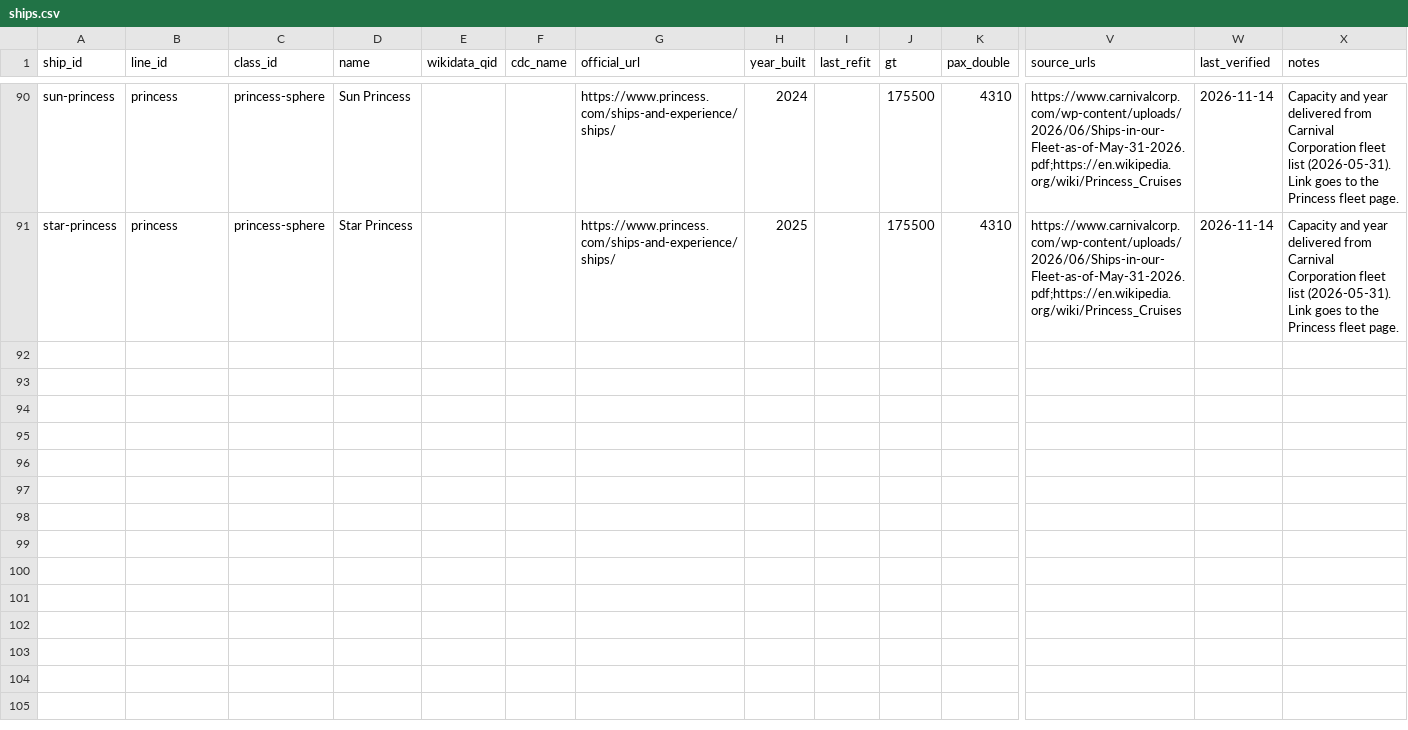
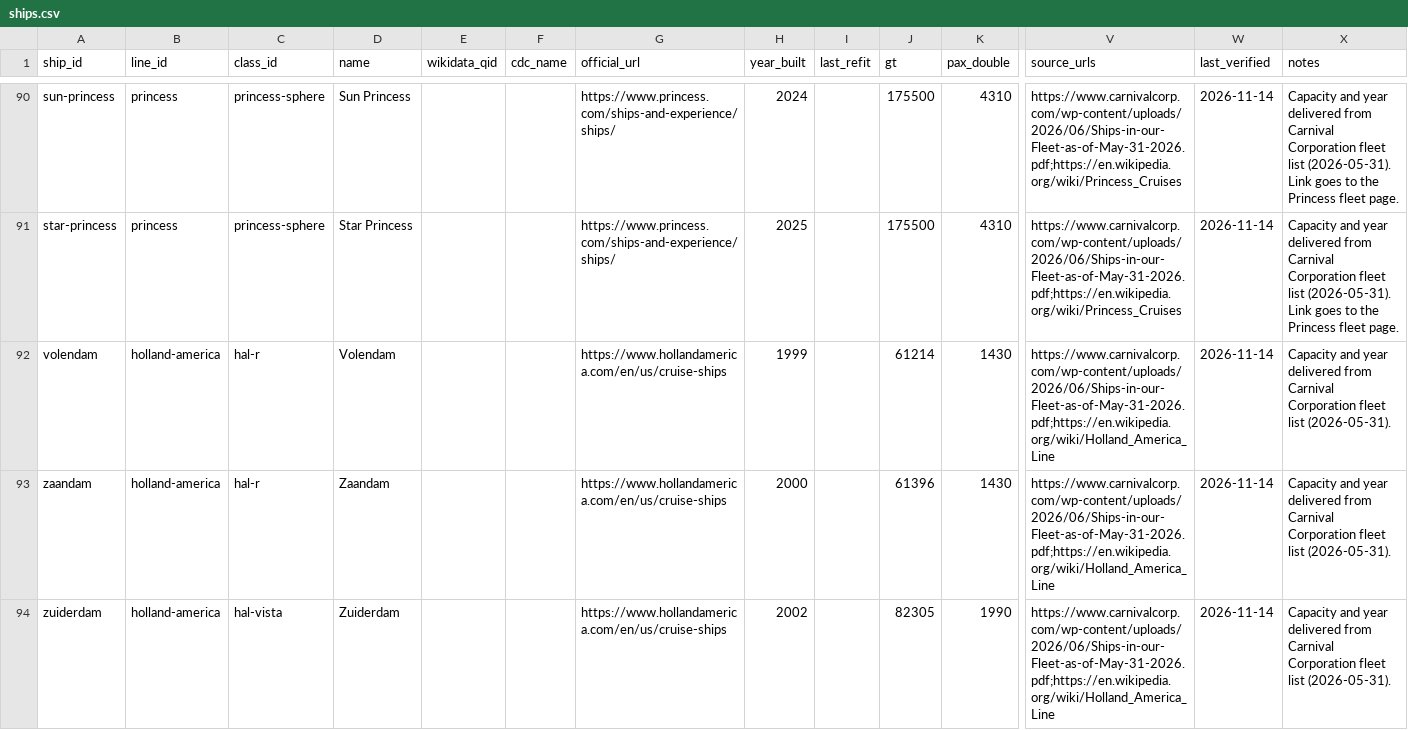
Before and after one commit to brianhuang822/cruise-research, a CSV file: data/curated/ships.csv, drawn as a sheet; only a part is shown, gaps mark what is left out; rows hold the shown columns only; the diff covers the shown part only; the diff names each change by its address in the sheet, - before the commit and + after, or states it on an @@ line.

```diff
--- a/data/curated/ships.csv
+++ b/data/curated/ships.csv
+row 92: volendam | holland-america | hal-r | Volendam |  |  | https://www.hollandamerica.com/en/us/cruise-ships | 1999 |  | 61214 | 1430 | https://www.carnivalcorp.com/wp-content/uploads/2026/06/Ships-in-our-Fleet-as-of-May-31-2026.pdf;https://en.wikipedia.org/wiki/Holland_America_Line | 2026-11-14 | Capacity and year delivered from Carnival Corporation fleet list (2026-05-31).
+row 93: zaandam | holland-america | hal-r | Zaandam |  |  | https://www.hollandamerica.com/en/us/cruise-ships | 2000 |  | 61396 | 1430 | https://www.carnivalcorp.com/wp-content/uploads/2026/06/Ships-in-our-Fleet-as-of-May-31-2026.pdf;https://en.wikipedia.org/wiki/Holland_America_Line | 2026-11-14 | Capacity and year delivered from Carnival Corporation fleet list (2026-05-31).
+row 94: zuiderdam | holland-america | hal-vista | Zuiderdam |  |  | https://www.hollandamerica.com/en/us/cruise-ships | 2002 |  | 82305 | 1990 | https://www.carnivalcorp.com/wp-content/uploads/2026/06/Ships-in-our-Fleet-as-of-May-31-2026.pdf;https://en.wikipedia.org/wiki/Holland_America_Line | 2026-11-14 | Capacity and year delivered from Carnival Corporation fleet list (2026-05-31).
```
Also changed, not shown: 8 added rows elsewhere in this file, data/curated/bundles.csv, data/curated/lines.csv, 6 other files.
